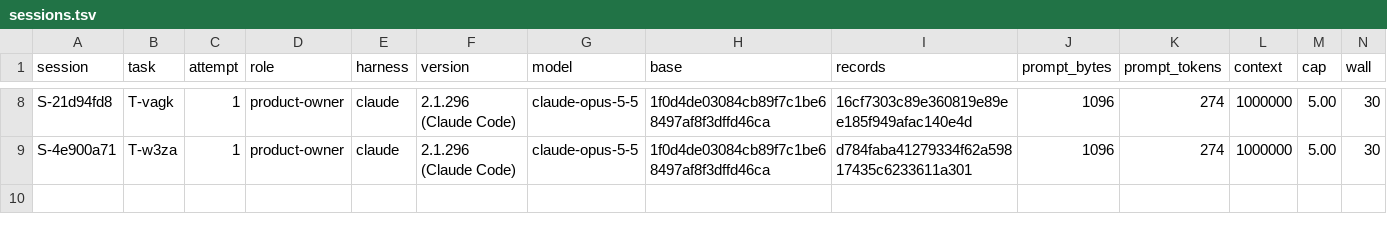
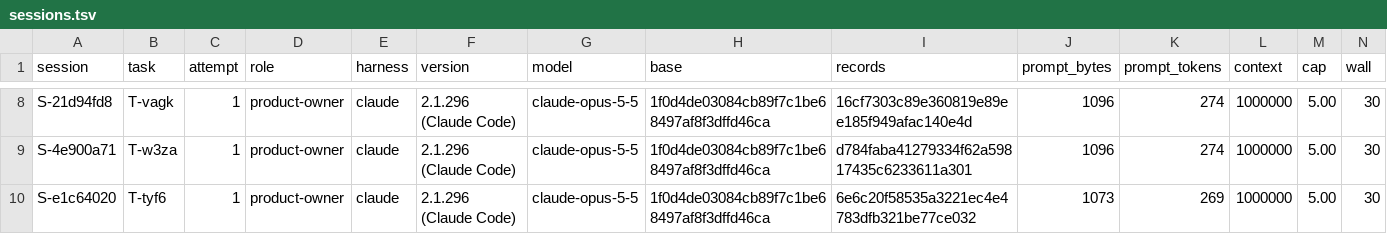
Before and after one commit to pharzam/layup-uat-m2c, a TSV file: sessions.tsv, drawn as a sheet; only a part is shown, gaps mark what is left out; rows hold the shown columns only; the diff names each change by its address in the sheet, - before the commit and + after, or states it on an @@ line.

```diff
--- a/sessions.tsv
+++ b/sessions.tsv
+row 10: S-e1c64020 | T-tyf6 | 1 | product-owner | claude | 2.1.296 (Claude Code) | claude-opus-5-5 | 1f0d4de03084cb89f7c1be68497af8f3dffd46ca | 6e6c20f58535a3221ec4e4783dfb321be77ce032 | 1073 | 269 | 1000000 | 5.00 | 30
```
